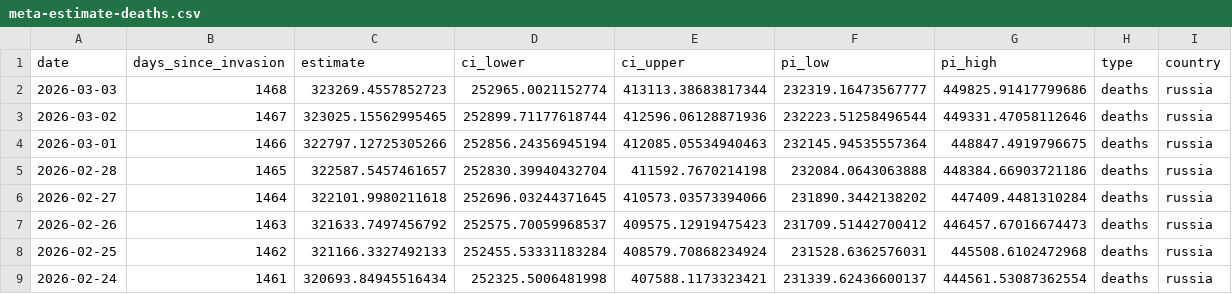
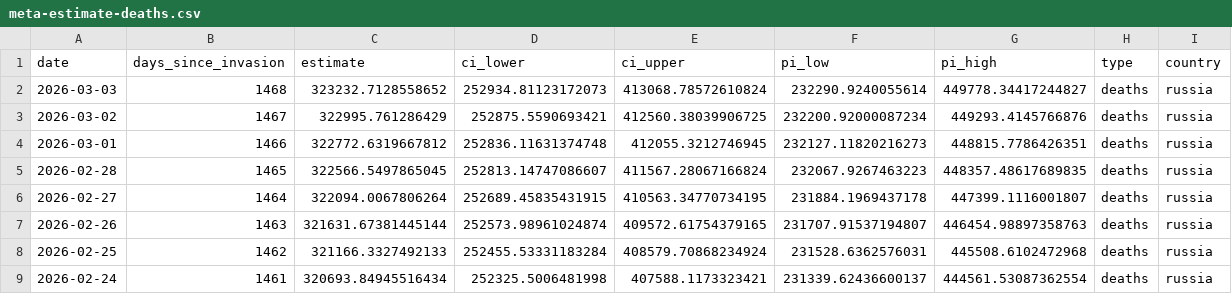
Before and after one commit to TheEconomist/the-economist-ukraine-war-dead-and-wounded-estimates, a CSV file: output-data/tracker/meta-estimate-deaths.csv, drawn as a sheet; only a part is shown.

```diff
--- a/output-data/tracker/meta-estimate-deaths.csv
+++ b/output-data/tracker/meta-estimate-deaths.csv
@@ -1,8 +1,8 @@
 date,days_since_invasion,estimate,ci_lower,ci_upper,pi_low,pi_high,type,country
-2026-03-03,1468,323269.4557852723,252965.0021152774,413113.38683817344,232319.16473567777,449825.91417799686,deaths,russia
-2026-03-02,1467,323025.15562995465,252899.71177618744,412596.06128871936,232223.51258496544,449331.47058112646,deaths,russia
-2026-03-01,1466,322797.12725305266,252856.24356945194,412085.05534940463,232145.94535557364,448847.4919796675,deaths,russia
-2026-02-28,1465,322587.5457461657,252830.39940432704,411592.7670214198,232084.0643063888,448384.66903721186,deaths,russia
-2026-02-27,1464,322101.9980211618,252696.03244371645,410573.03573394066,231890.3442138202,447409.4481310284,deaths,russia
-2026-02-26,1463,321633.7497456792,252575.70059968537,409575.12919475423,231709.51442700412,446457.67016674473,deaths,russia
+2026-03-03,1468,323232.7128558652,252934.81123172073,413068.78572610824,232290.9240055614,449778.34417244827,deaths,russia
+2026-03-02,1467,322995.761286429,252875.5590693421,412560.38039906725,232200.92000087234,449293.4145766876,deaths,russia
+2026-03-01,1466,322772.6319667812,252836.11631374748,412055.3212746945,232127.11820216273,448815.7786426351,deaths,russia
+2026-02-28,1465,322566.5497865045,252813.14747086607,411567.28067166824,232067.9267463223,448357.48617689835,deaths,russia
+2026-02-27,1464,322094.0067806264,252689.45835431915,410563.34770734195,231884.1969437178,447399.1116001807,deaths,russia
+2026-02-26,1463,321631.67381445144,252573.98961024874,409572.61754379165,231707.91537194807,446454.98897358763,deaths,russia
 2026-02-25,1462,321166.3327492133,252455.53331183284,408579.70868234924,231528.6362576031,445508.6102472968,deaths,russia
```
Also changed, not shown: output-data/tracker/meta-estimate-casualties.csv, source-data/deaths-and-casualties-data/area_assessed_as_controlled_by_russia.csv, 1 other file.
